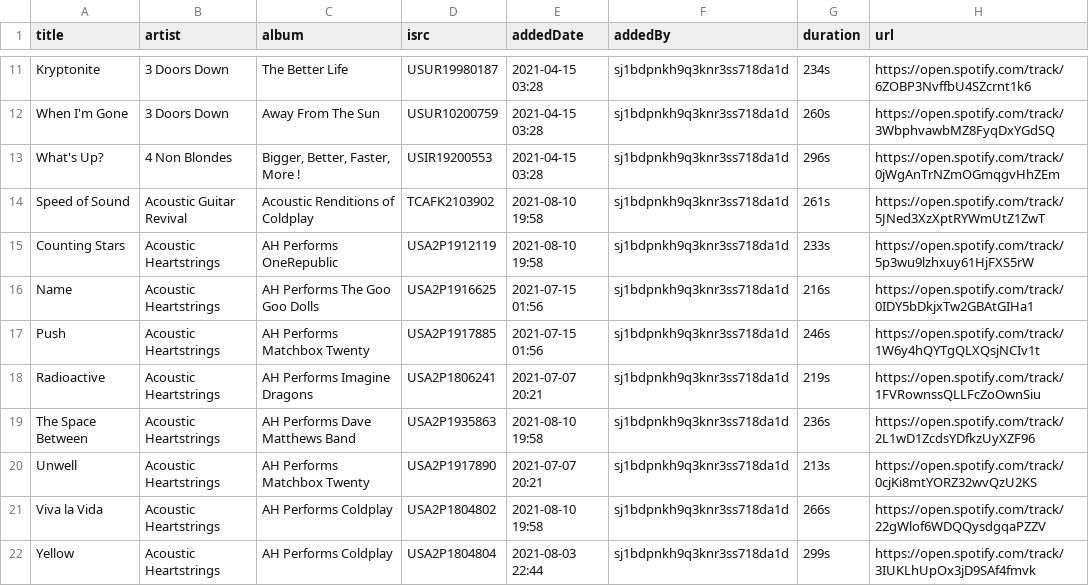
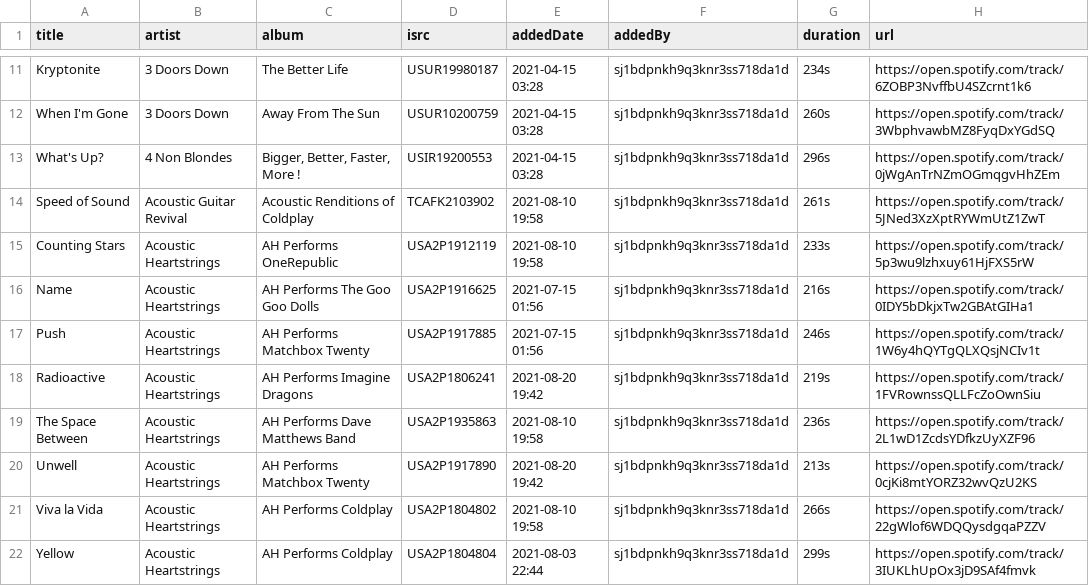
Before and after one commit to randomparity/playlists, a CSV file: spotify/xmplaylist-12-all.csv, drawn as a sheet; only a part is shown, gaps mark what is left out; the diff covers the shown part only.

```diff
--- a/spotify/xmplaylist-12-all.csv
+++ b/spotify/xmplaylist-12-all.csv
@@ -17,5 +17,5 @@ Name;"Acoustic Heartstrings";"AH Performs The Goo Goo Dolls";USA2P1916625;"2021-
 Push;"Acoustic Heartstrings";"AH Performs Matchbox Twenty";USA2P1917885;"2021-07-15 01:56";sj1bdpnkh9q3knr3ss718da1d;246s;https://open.spotify.com/track/1W6y4hQYTgQLXQsjNCIv1t
-Radioactive;"Acoustic Heartstrings";"AH Performs Imagine Dragons";USA2P1806241;"2021-07-07 20:21";sj1bdpnkh9q3knr3ss718da1d;219s;https://open.spotify.com/track/1FVRownssQLLFcZoOwnSiu
+Radioactive;"Acoustic Heartstrings";"AH Performs Imagine Dragons";USA2P1806241;"2021-08-20 19:42";sj1bdpnkh9q3knr3ss718da1d;219s;https://open.spotify.com/track/1FVRownssQLLFcZoOwnSiu
 "The Space Between";"Acoustic Heartstrings";"AH Performs Dave Matthews Band";USA2P1935863;"2021-08-10 19:58";sj1bdpnkh9q3knr3ss718da1d;236s;https://open.spotify.com/track/2L1wD1ZcdsYDfkzUyXZF96
-Unwell;"Acoustic Heartstrings";"AH Performs Matchbox Twenty";USA2P1917890;"2021-07-07 20:21";sj1bdpnkh9q3knr3ss718da1d;213s;https://open.spotify.com/track/0cjKi8mtYORZ32wvQzU2KS
+Unwell;"Acoustic Heartstrings";"AH Performs Matchbox Twenty";USA2P1917890;"2021-08-20 19:42";sj1bdpnkh9q3knr3ss718da1d;213s;https://open.spotify.com/track/0cjKi8mtYORZ32wvQzU2KS
 "Viva la Vida";"Acoustic Heartstrings";"AH Performs Coldplay";USA2P1804802;"2021-08-10 19:58";sj1bdpnkh9q3knr3ss718da1d;266s;https://open.spotify.com/track/22gWlof6WDQQysdgqaPZZV
```
Also changed, not shown: 12 added rows and 13 edited cells elsewhere in this file, spotify/xmplaylist-28-recent.csv, spotify/xmplaylist-301-all.csv, 6 other files.
